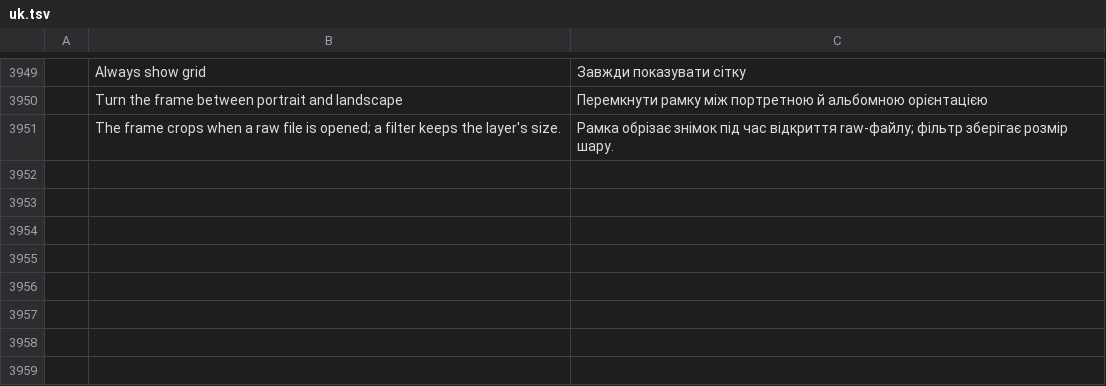
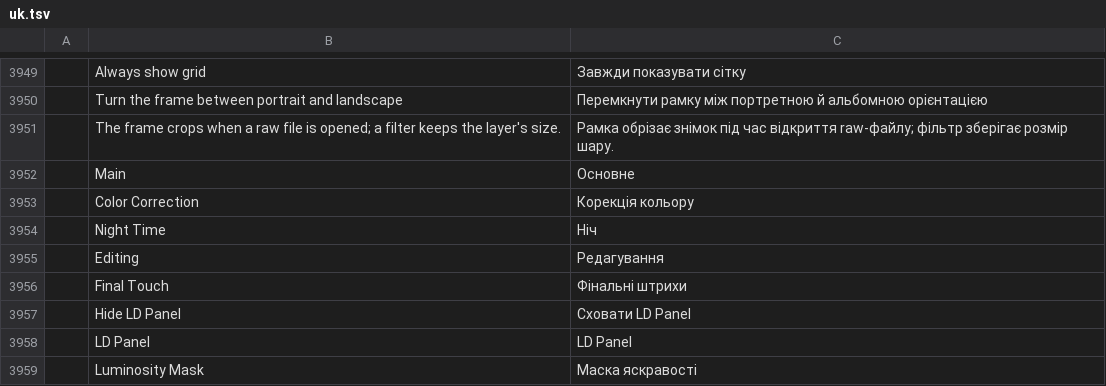
Before and after one commit to lorenzodapolito-oss/DarkRaw, a TSV file: crates/ui-egui/src/i18n/uk.tsv, drawn as a sheet; only a part is shown, gaps mark what is left out; the diff names each change by its address in the sheet, - before the commit and + after, or states it on an @@ line.

```diff
--- a/crates/ui-egui/src/i18n/uk.tsv
+++ b/crates/ui-egui/src/i18n/uk.tsv
+row 3952:  | Main | Основне
+row 3953:  | Color Correction | Корекція кольору
+row 3954:  | Night Time | Ніч
+row 3955:  | Editing | Редагування
+row 3956:  | Final Touch | Фінальні штрихи
+row 3957:  | Hide LD Panel | Сховати LD Panel
+row 3958:  | LD Panel | LD Panel
+row 3959:  | Luminosity Mask | Маска яскравості
```
Also changed, not shown: crates/ui-egui/src/i18n/el.tsv, crates/ui-egui/src/i18n/es.tsv, 27 other files.
